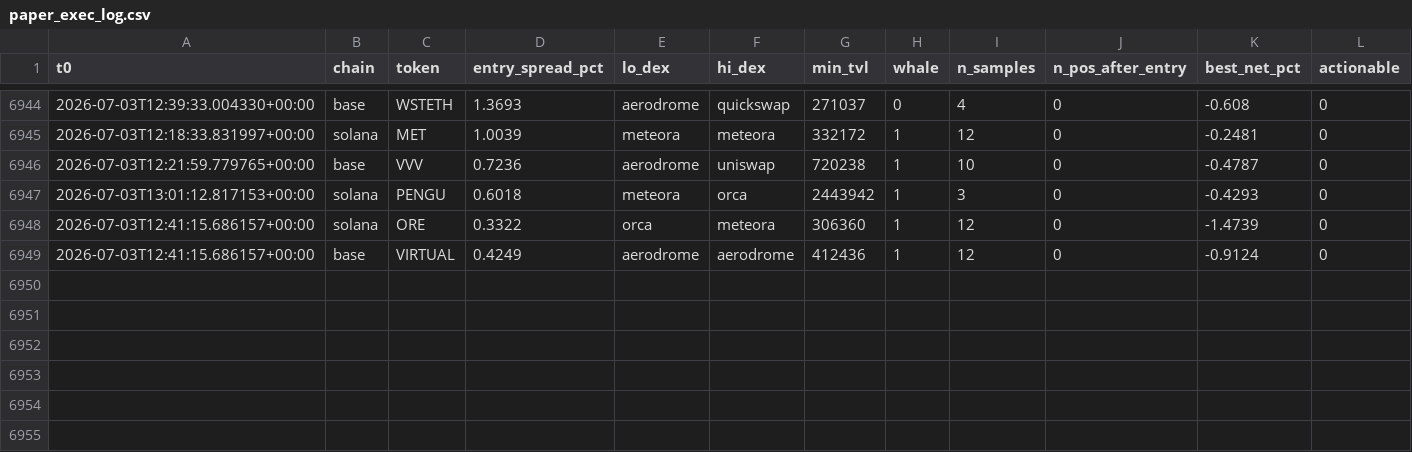
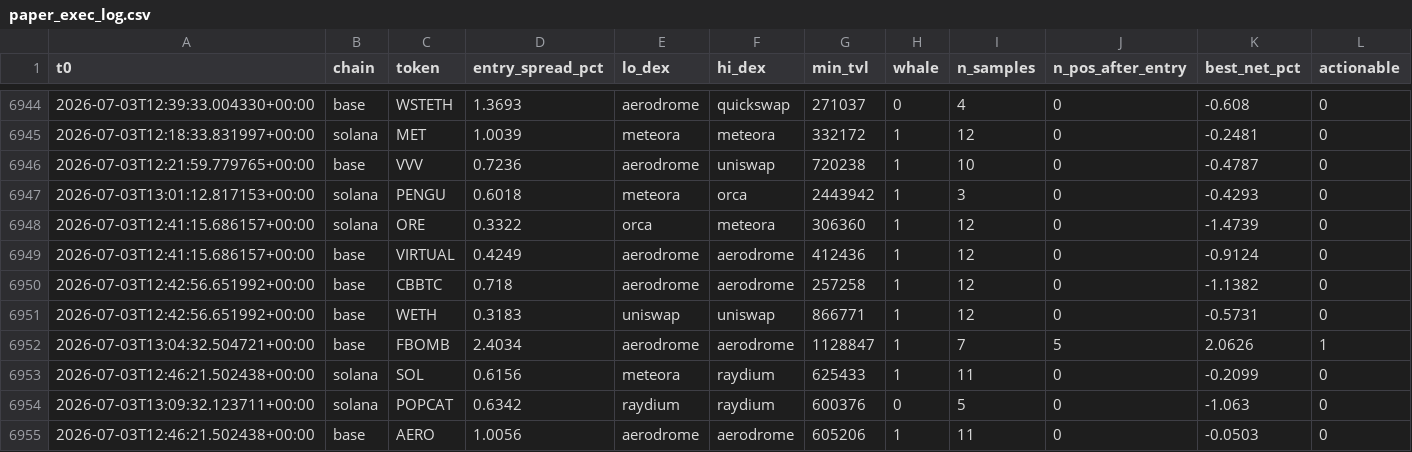
Before and after one commit to bagstreet/test, a CSV file: state/paper_exec_log.csv, drawn as a sheet; only a part is shown, gaps mark what is left out.

```diff
--- a/state/paper_exec_log.csv
+++ b/state/paper_exec_log.csv
@@ -6949 +6949,7 @@ t0,chain,token,entry_spread_pct,lo_dex,hi_dex,min_tvl,whale,n_samples,n_pos_afte
 2026-07-03T12:41:15.686157+00:00,base,VIRTUAL,0.4249,aerodrome,aerodrome,412436,1,12,0,-0.9124,0
+2026-07-03T12:42:56.651992+00:00,base,CBBTC,0.718,aerodrome,aerodrome,257258,1,12,0,-1.1382,0
+2026-07-03T12:42:56.651992+00:00,base,WETH,0.3183,uniswap,uniswap,866771,1,12,0,-0.5731,0
+2026-07-03T13:04:32.504721+00:00,base,FBOMB,2.4034,aerodrome,aerodrome,1128847,1,7,5,2.0626,1
+2026-07-03T12:46:21.502438+00:00,solana,SOL,0.6156,meteora,raydium,625433,1,11,0,-0.2099,0
+2026-07-03T13:09:32.123711+00:00,solana,POPCAT,0.6342,raydium,raydium,600376,0,5,0,-1.063,0
+2026-07-03T12:46:21.502438+00:00,base,AERO,1.0056,aerodrome,aerodrome,605206,1,11,0,-0.0503,0
```
Also changed, not shown: 4 other files.
